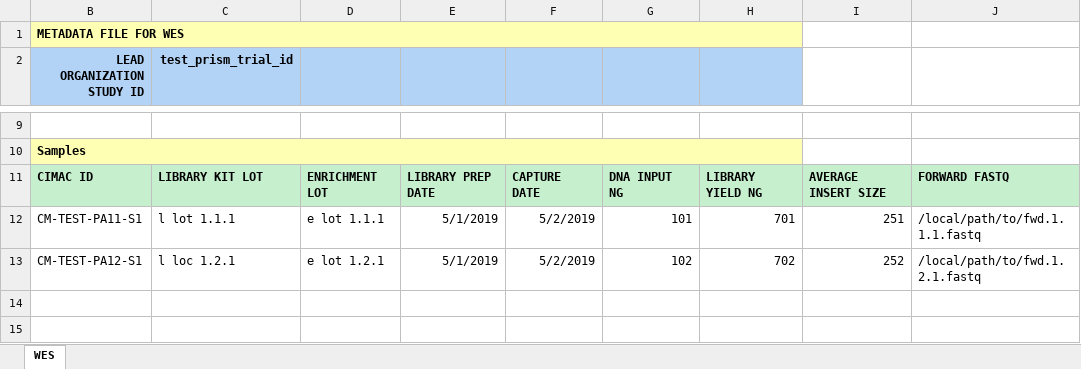
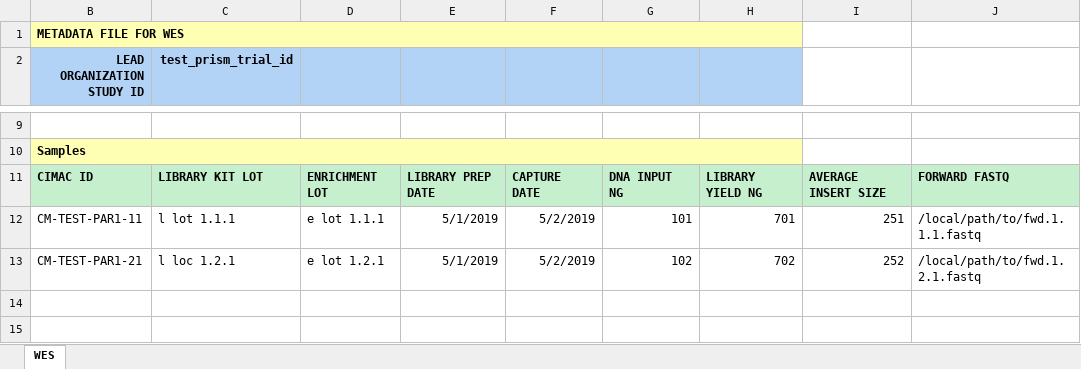
Before and after one commit to CIMAC-CIDC/cidc-schemas, an Excel workbook: template_examples/wes_template.xlsx, sheet WES, drawn as a sheet; only a part is shown, gaps mark what is left out; values as stored, in another font and other column widths than the file's, no borders; the diff names each change by its address in the sheet, - before the commit and + after, or states it on an @@ line.

Commit message:
fixed all tests and prism

```diff
--- a/template_examples/wes_template.xlsx (sheet WES)
+++ b/template_examples/wes_template.xlsx (sheet WES)
-B12 (LEAD ORGANIZATION STUDY ID): CM-TEST-PA11-S1
+B12 (LEAD ORGANIZATION STUDY ID): CM-TEST-PAR1-11
-B13 (LEAD ORGANIZATION STUDY ID): CM-TEST-PA12-S1
+B13 (LEAD ORGANIZATION STUDY ID): CM-TEST-PAR1-21
```
Also changed, not shown: template_examples/cytof_template.xlsx, 7 other files.
